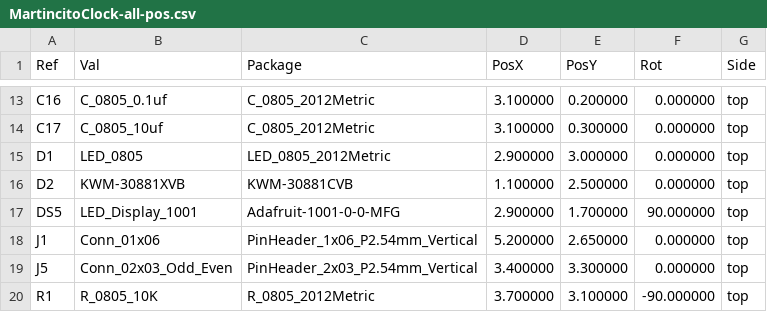
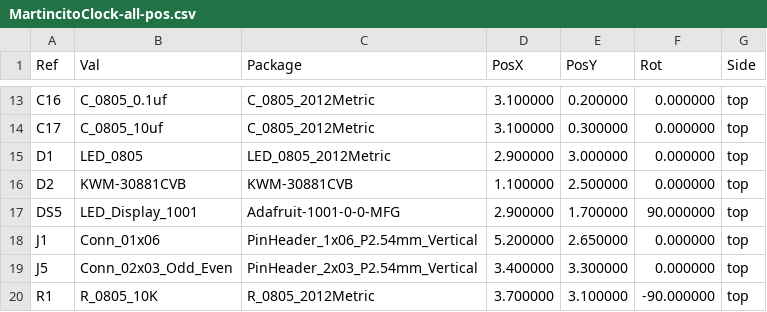
Before and after one commit to Marteen13/Martin-Clock, a CSV file: MartincitoClock/gerbers/MartincitoClock-all-pos.csv, drawn as a sheet; only a part is shown, gaps mark what is left out.

```diff
--- a/MartincitoClock/gerbers/MartincitoClock-all-pos.csv
+++ b/MartincitoClock/gerbers/MartincitoClock-all-pos.csv
@@ -15,3 +15,3 @@ Ref,Val,Package,PosX,PosY,Rot,Side
 "D1","LED_0805","LED_0805_2012Metric",2.900000,3.000000,0.000000,top
-"D2","KWM-30881XVB","KWM-30881CVB",1.100000,2.500000,0.000000,top
+"D2","KWM-30881CVB","KWM-30881CVB",1.100000,2.500000,0.000000,top
 "DS5","LED_Display_1001","Adafruit-1001-0-0-MFG",2.900000,1.700000,90.000000,top
```
Also changed, not shown: MartincitoClock/MartincitoClock.csv, 38 other files.
